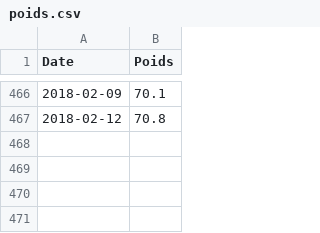
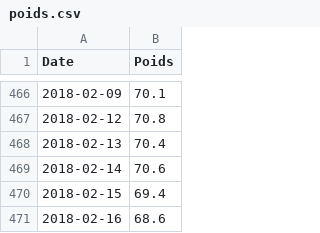
Before and after one commit to b-rodrigues/dotfiles, a CSV file: weight/poids.csv, drawn as a sheet; only a part is shown, gaps mark what is left out.

Commit message:
updated weight

```diff
--- a/weight/poids.csv
+++ b/weight/poids.csv
@@ -467 +467,5 @@ Date,Poids
 2018-02-12,70.8
+2018-02-13,70.4
+2018-02-14,70.6
+2018-02-15,69.4
+2018-02-16,68.6
```
